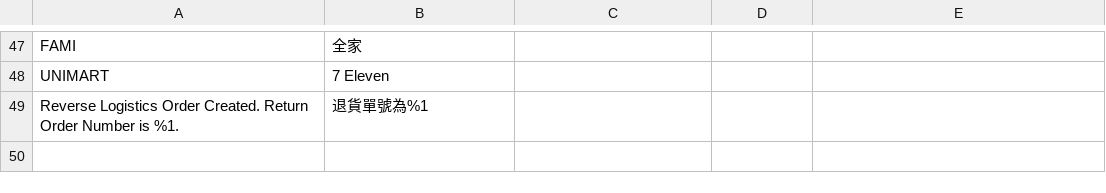
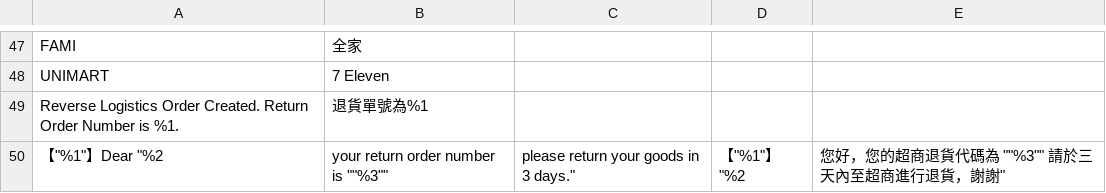
Before and after one commit to congvt305/staging-twap, a CSV file: app/code/Eguana/GWLogistics/i18n/zh_Hant_TW.csv, drawn as a sheet; only a part is shown, gaps mark what is left out; the diff names each change by its address in the sheet, - before the commit and + after, or states it on an @@ line.

Commit message:
translation sms message

```diff
--- a/app/code/Eguana/GWLogistics/i18n/zh_Hant_TW.csv
+++ b/app/code/Eguana/GWLogistics/i18n/zh_Hant_TW.csv
+row 50: 【"%1"】Dear "%2 | your return order number is ""%3"" | please return your goods in 3 days." | 【"%1"】"%2 | 您好，您的超商退貨代碼為 ""%3"" 請於三天內至超商進行退貨，謝謝"
```
Also changed, not shown: app/code/Eguana/GWLogistics/i18n/en_US.csv, 5 other files.
